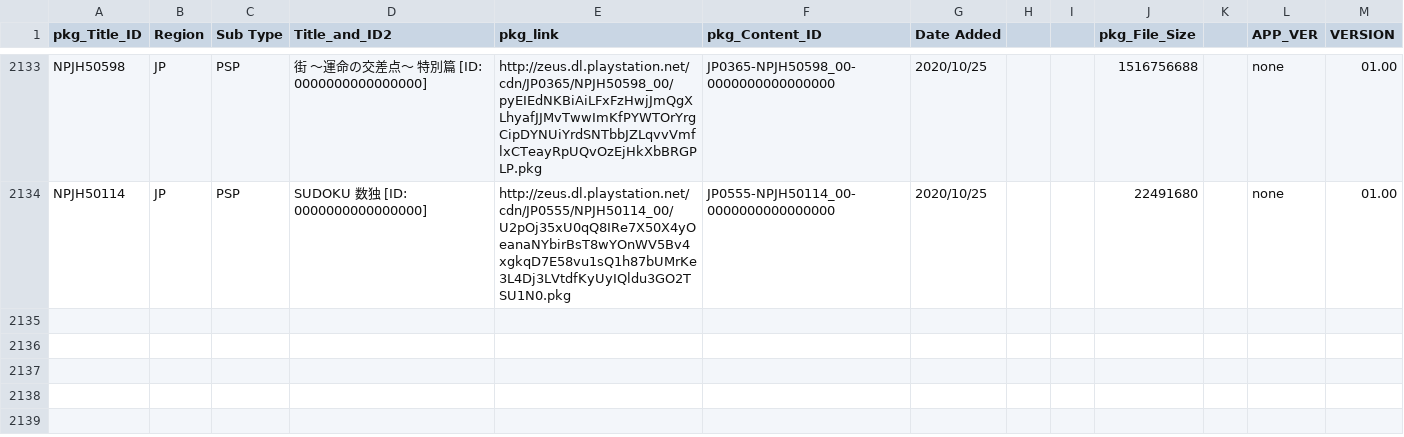
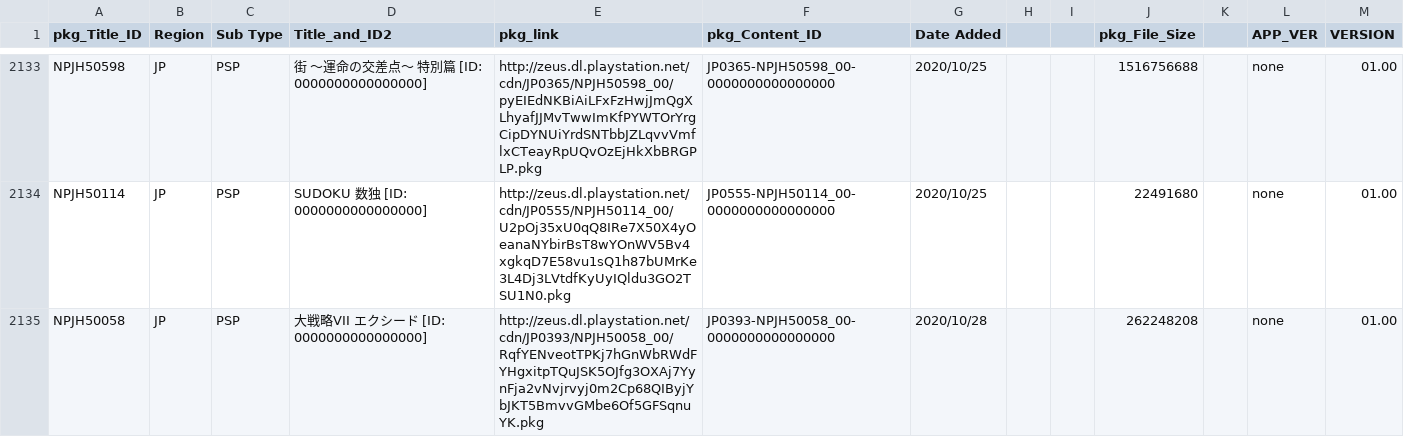
Before and after one commit to 1jtp8sobiu/NPS_JP, a TSV file: rearrange/PSP_APP.tsv, drawn as a sheet; only a part is shown, gaps mark what is left out.

```diff
--- a/rearrange/PSP_APP.tsv
+++ b/rearrange/PSP_APP.tsv
@@ -2134 +2134,2 @@ NPJH50598	JP	PSP	街 ～運命の交差点～ 特別篇          [ID: 0000000000
 NPJH50114	JP	PSP	SUDOKU 数独          [ID: 0000000000000000]	http://zeus.dl.playstation.net/cdn/JP0555/NPJH50114_00/U2pOj35xU0qQ8IRe7X50X4yOeanaNYbirBsT8wYOnWV5Bv4xgkqD7E58vu1sQ1h87bUMrKe3L4Dj3LVtdfKyUyIQldu3GO2TSU1N0.pkg	JP0555-NPJH50114_00-0000000000000000	2020/10/25			22491680		none	01.00
+NPJH50058	JP	PSP	大戦略VII エクシード          [ID: 0000000000000000]	http://zeus.dl.playstation.net/cdn/JP0393/NPJH50058_00/RqfYENveotTPKj7hGnWbRWdFYHgxitpTQuJSK5OJfg3OXAj7YynFja2vNvjrvyj0m2Cp68QIByjYbJKT5BmvvGMbe6Of5GFSqnuYK.pkg	JP0393-NPJH50058_00-0000000000000000	2020/10/28			262248208		none	01.00
```
Also changed, not shown: 1 other file.
